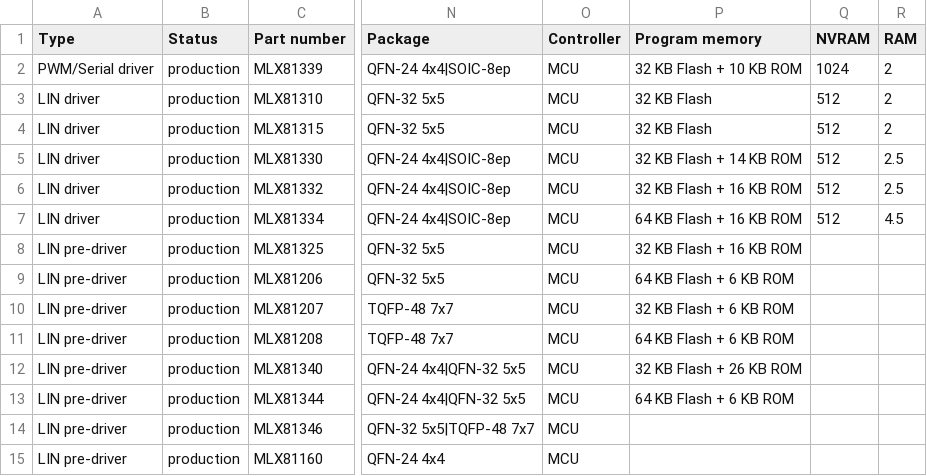
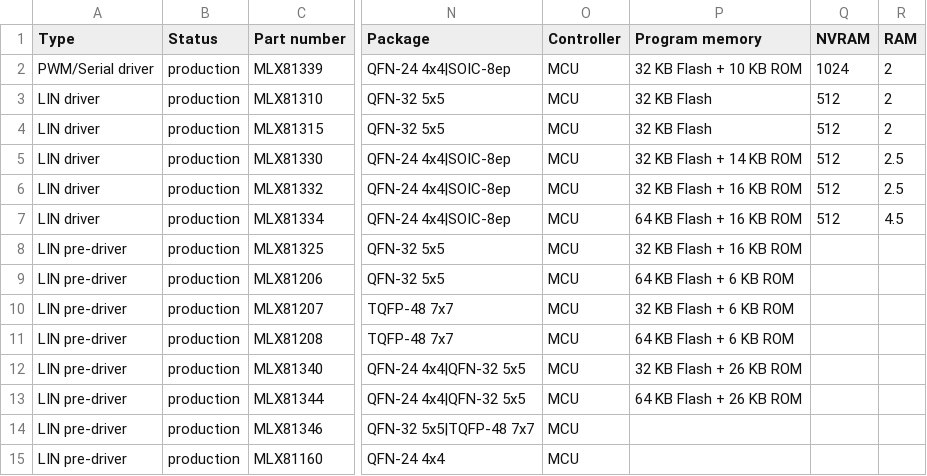
Before and after one commit to MelexisBC/Wizard--Embedded-Motor-Driver-ICs-Data, a CSV file: Embedded-Motor-Driver-ICs-Wizard-Data.csv, drawn as a sheet; only a part is shown, gaps mark what is left out; the diff names each change by its address in the sheet, - before the commit and + after, or states it on an @@ line.

Commit message:
Wizard - Embedded motor driver ICs - Google sheet updated

```diff
--- a/Embedded-Motor-Driver-ICs-Wizard-Data.csv
+++ b/Embedded-Motor-Driver-ICs-Wizard-Data.csv
-P13 (Program memory): 64 KB Flash + 6 KB ROM
+P13 (Program memory): 64 KB Flash + 26 KB ROM
```
